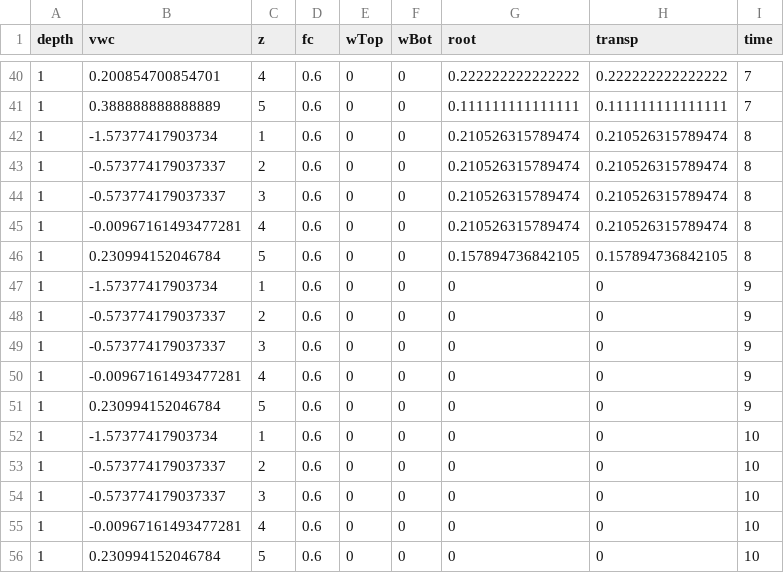
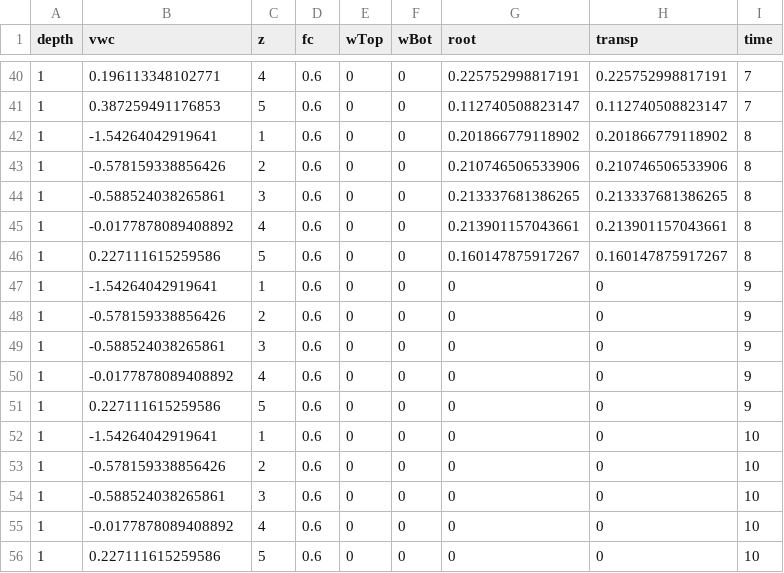
Before and after one commit to paulhegedus/SWSTM-1D, a CSV file: outputs/zDat.csv, drawn as a sheet; only a part is shown, gaps mark what is left out; the diff covers the shown part only.

Commit message:
ET fixes
Updates to the transpiration modules.

```diff
--- a/outputs/zDat.csv
+++ b/outputs/zDat.csv
@@ -40,17 +40,17 @@ depth,vwc,z,fc,wTop,wBot,root,transp,time
-1,0.200854700854701,4,0.6,0,0,0.222222222222222,0.222222222222222,7
-1,0.388888888888889,5,0.6,0,0,0.111111111111111,0.111111111111111,7
-1,-1.57377417903734,1,0.6,0,0,0.210526315789474,0.210526315789474,8
-1,-0.573774179037337,2,0.6,0,0,0.210526315789474,0.210526315789474,8
-1,-0.573774179037337,3,0.6,0,0,0.210526315789474,0.210526315789474,8
-1,-0.00967161493477281,4,0.6,0,0,0.210526315789474,0.210526315789474,8
-1,0.230994152046784,5,0.6,0,0,0.157894736842105,0.157894736842105,8
-1,-1.57377417903734,1,0.6,0,0,0,0,9
-1,-0.573774179037337,2,0.6,0,0,0,0,9
-1,-0.573774179037337,3,0.6,0,0,0,0,9
-1,-0.00967161493477281,4,0.6,0,0,0,0,9
-1,0.230994152046784,5,0.6,0,0,0,0,9
-1,-1.57377417903734,1,0.6,0,0,0,0,10
-1,-0.573774179037337,2,0.6,0,0,0,0,10
-1,-0.573774179037337,3,0.6,0,0,0,0,10
-1,-0.00967161493477281,4,0.6,0,0,0,0,10
-1,0.230994152046784,5,0.6,0,0,0,0,10
+1,0.196113348102771,4,0.6,0,0,0.225752998817191,0.225752998817191,7
+1,0.387259491176853,5,0.6,0,0,0.112740508823147,0.112740508823147,7
+1,-1.54264042919641,1,0.6,0,0,0.201866779118902,0.201866779118902,8
+1,-0.578159338856426,2,0.6,0,0,0.210746506533906,0.210746506533906,8
+1,-0.588524038265861,3,0.6,0,0,0.213337681386265,0.213337681386265,8
+1,-0.0177878089408892,4,0.6,0,0,0.213901157043661,0.213901157043661,8
+1,0.227111615259586,5,0.6,0,0,0.160147875917267,0.160147875917267,8
+1,-1.54264042919641,1,0.6,0,0,0,0,9
+1,-0.578159338856426,2,0.6,0,0,0,0,9
+1,-0.588524038265861,3,0.6,0,0,0,0,9
+1,-0.0177878089408892,4,0.6,0,0,0,0,9
+1,0.227111615259586,5,0.6,0,0,0,0,9
+1,-1.54264042919641,1,0.6,0,0,0,0,10
+1,-0.578159338856426,2,0.6,0,0,0,0,10
+1,-0.588524038265861,3,0.6,0,0,0,0,10
+1,-0.0177878089408892,4,0.6,0,0,0,0,10
+1,0.227111615259586,5,0.6,0,0,0,0,10
```
Also changed, not shown: 30 edited cells elsewhere in this file, 6 other files.
